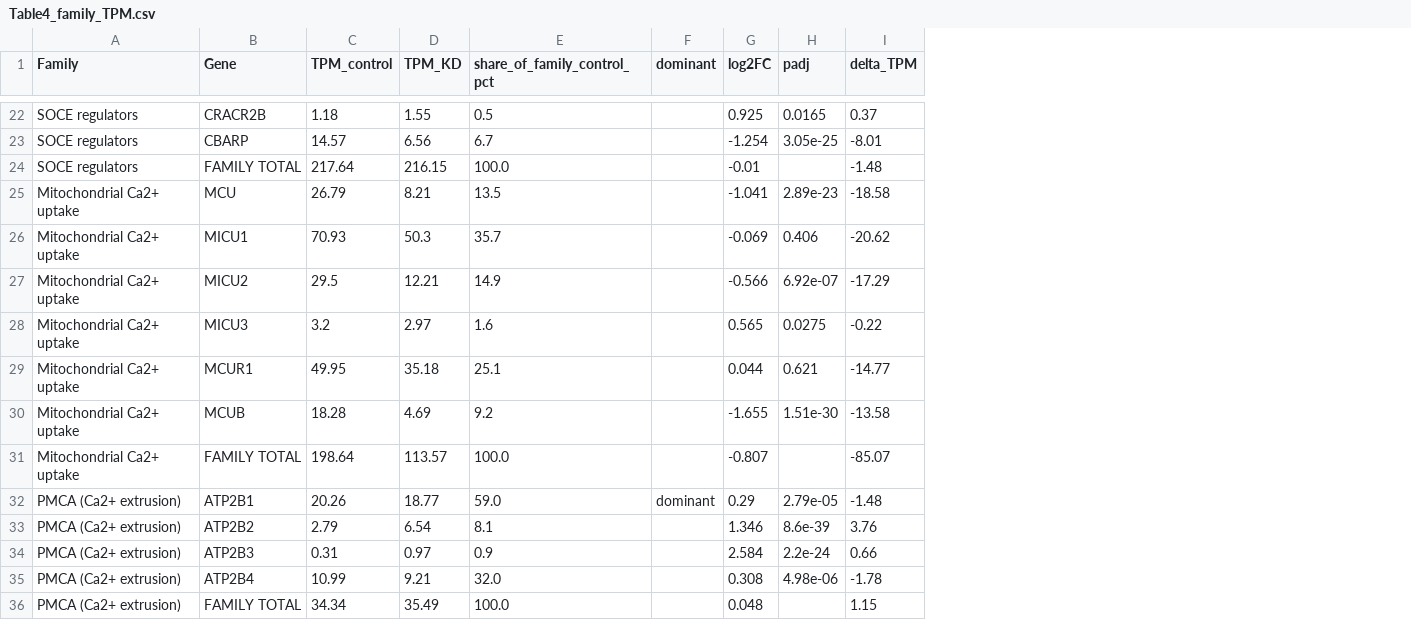
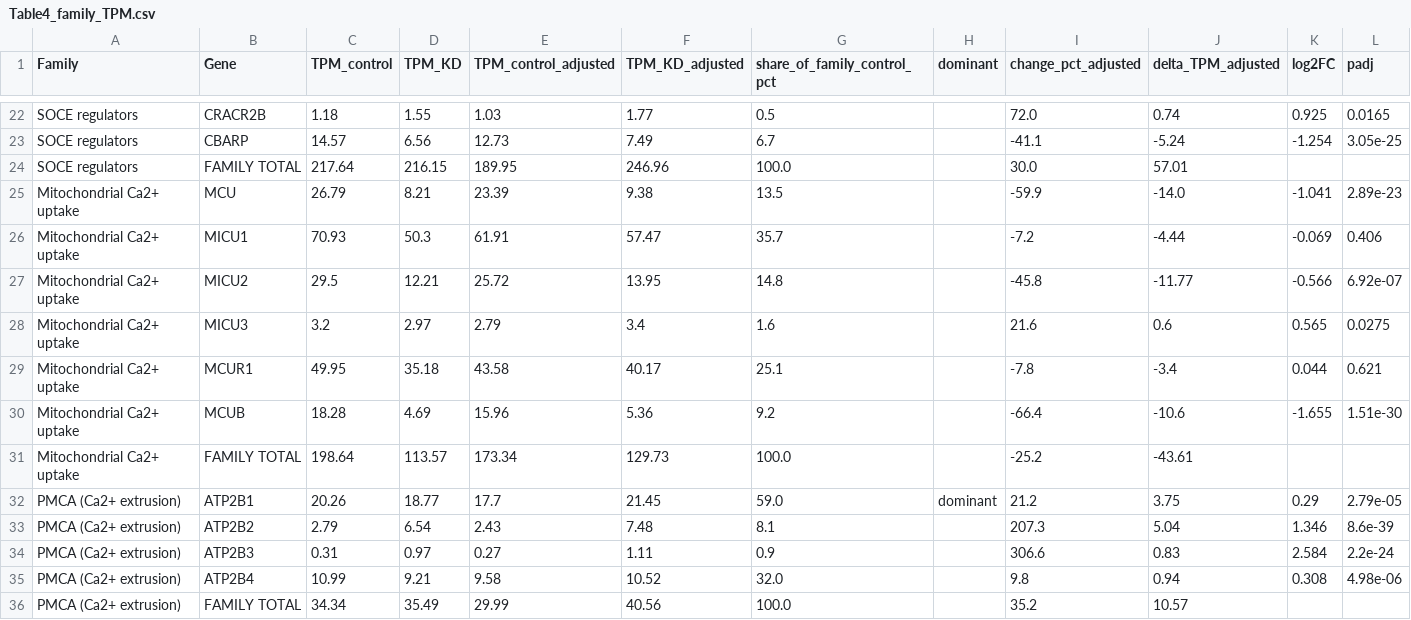
Before and after one commit to elmasnuryilmaz/tdp43-soce-manuscript, a CSV file: source_data/Table4_family_TPM.csv, drawn as a sheet; only a part is shown, gaps mark what is left out; removed rows and columns are numbered as before the commit, all else as after; the diff covers the shown part only; the diff names each change by its address in the sheet, - before the commit and + after, or states it on an @@ line.

```diff
--- a/source_data/Table4_family_TPM.csv
+++ b/source_data/Table4_family_TPM.csv
+column E (TPM_control_adjusted), rows 22-36: 1.03 | 12.73 | 189.95 | 23.39 | 61.91 | 25.72 | 2.79 | 43.58 | 15.96 | 173.34 | 17.7 | 2.43 | 0.27 | 9.58 | 29.99
+column F (TPM_KD_adjusted), rows 22-36: 1.77 | 7.49 | 246.96 | 9.38 | 57.47 | 13.95 | 3.4 | 40.17 | 5.36 | 129.73 | 21.45 | 7.48 | 1.11 | 10.52 | 40.56
+column I (change_pct_adjusted), rows 22-36: 72.0 | -41.1 | 30.0 | -59.9 | -7.2 | -45.8 | 21.6 | -7.8 | -66.4 | -25.2 | 21.2 | 207.3 | 306.6 | 9.8 | 35.2
+column J (delta_TPM_adjusted), rows 22-36: 0.74 | -5.24 | 57.01 | -14.0 | -4.44 | -11.77 | 0.6 | -3.4 | -10.6 | -43.61 | 3.75 | 5.04 | 0.83 | 0.94 | 10.57
-column I (delta_TPM), rows 22-36: 0.37 | -8.01 | -1.48 | -18.58 | -20.62 | -17.29 | -0.22 | -14.77 | -13.58 | -85.07 | -1.48 | 3.76 | 0.66 | -1.78 | 1.15
-K24 (log2FC): -0.01
+K24 (log2FC): (empty)
-G27 (share_of_family_control_pct): 14.9
+G27 (share_of_family_control_pct): 14.8
-K31 (log2FC): -0.807
+K31 (log2FC): (empty)
-K36 (log2FC): 0.048
+K36 (log2FC): (empty)
```
Also changed, not shown: 9 edited cells elsewhere in this file, supplementary/S12_cryptic_counts_by_dataset.csv, supplementary/S14_control_vs_control_null_test.csv, 27 other files.
